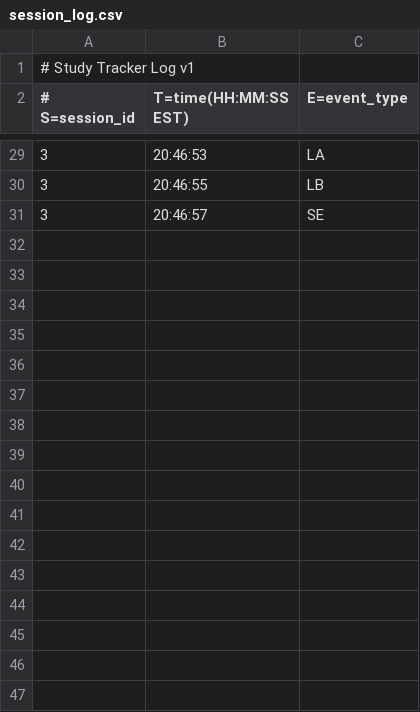
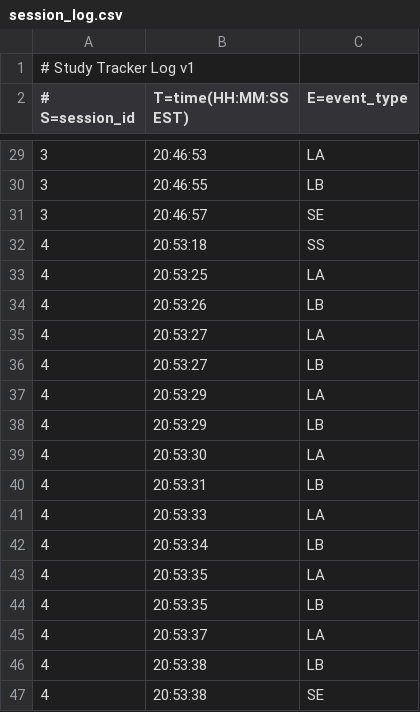
Before and after one commit to Yeti-Owner/nighthawks-hackathon, a CSV file: session_log.csv, drawn as a sheet; only a part is shown, gaps mark what is left out; the diff names each change by its address in the sheet, - before the commit and + after, or states it on an @@ line.

```diff
--- a/session_log.csv
+++ b/session_log.csv
+row 32: 4 | 20:53:18 | SS
+row 33: 4 | 20:53:25 | LA
+row 34: 4 | 20:53:26 | LB
+row 35: 4 | 20:53:27 | LA
+row 36: 4 | 20:53:27 | LB
+row 37: 4 | 20:53:29 | LA
+row 38: 4 | 20:53:29 | LB
+row 39: 4 | 20:53:30 | LA
+row 40: 4 | 20:53:31 | LB
+row 41: 4 | 20:53:33 | LA
+row 42: 4 | 20:53:34 | LB
+row 43: 4 | 20:53:35 | LA
+row 44: 4 | 20:53:35 | LB
+row 45: 4 | 20:53:37 | LA
+row 46: 4 | 20:53:38 | LB
+row 47: 4 | 20:53:38 | SE
```
Also changed, not shown: 3 other files.
